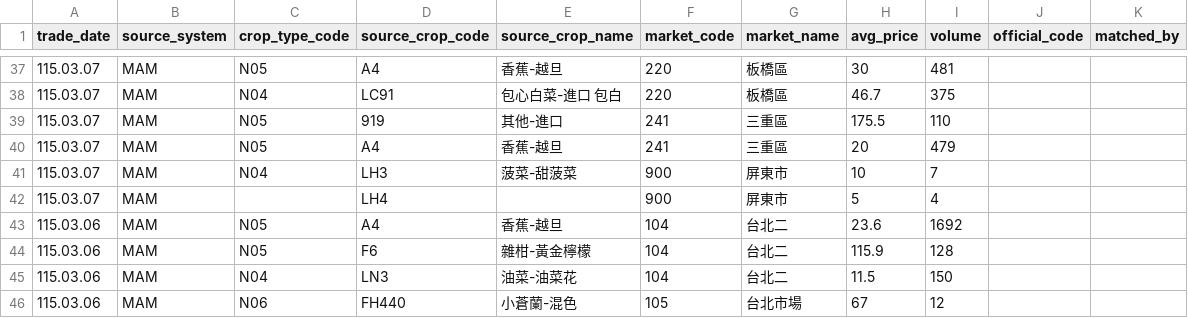
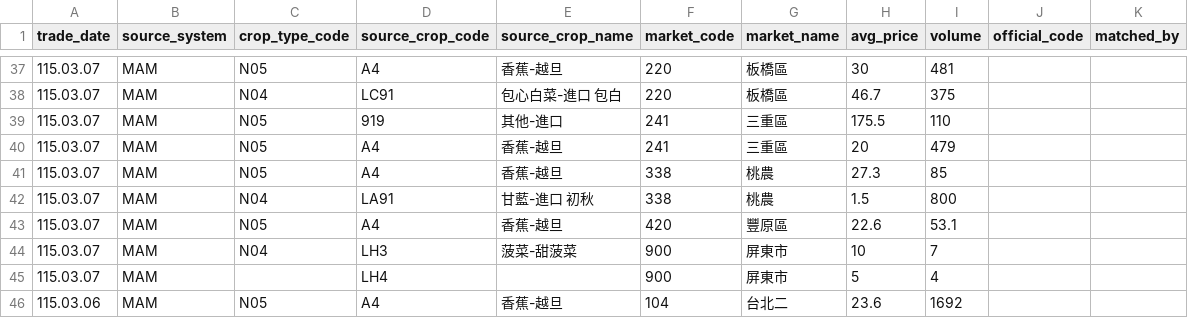
Before and after one commit to junborisproject0207-collab/vege-price-backend, a CSV file: output/unmatched_price_items.csv, drawn as a sheet; only a part is shown, gaps mark what is left out; the shorter side is filled out with more unchanged rows; the diff names each change by its address in the sheet, - before the commit and + after, or states it on an @@ line.

```diff
--- a/output/unmatched_price_items.csv
+++ b/output/unmatched_price_items.csv
+row 41: 115.03.07 | MAM | N05 | A4 | 香蕉-越旦 | 338 | 桃農 | 27.3 | 85
+row 42: 115.03.07 | MAM | N04 | LA91 | 甘藍-進口 初秋 | 338 | 桃農 | 1.5 | 800
+row 43: 115.03.07 | MAM | N05 | A4 | 香蕉-越旦 | 420 | 豐原區 | 22.6 | 53.1
```
Also changed, not shown: output/unmatched_top_codes.csv, output/unmatched_top_names.csv, 9 other files.
